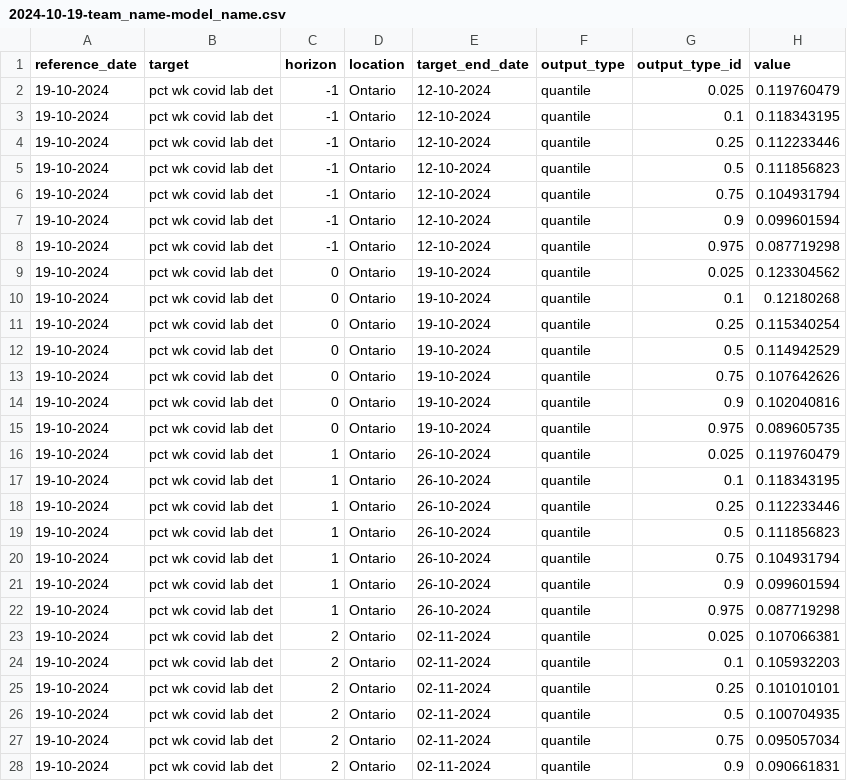
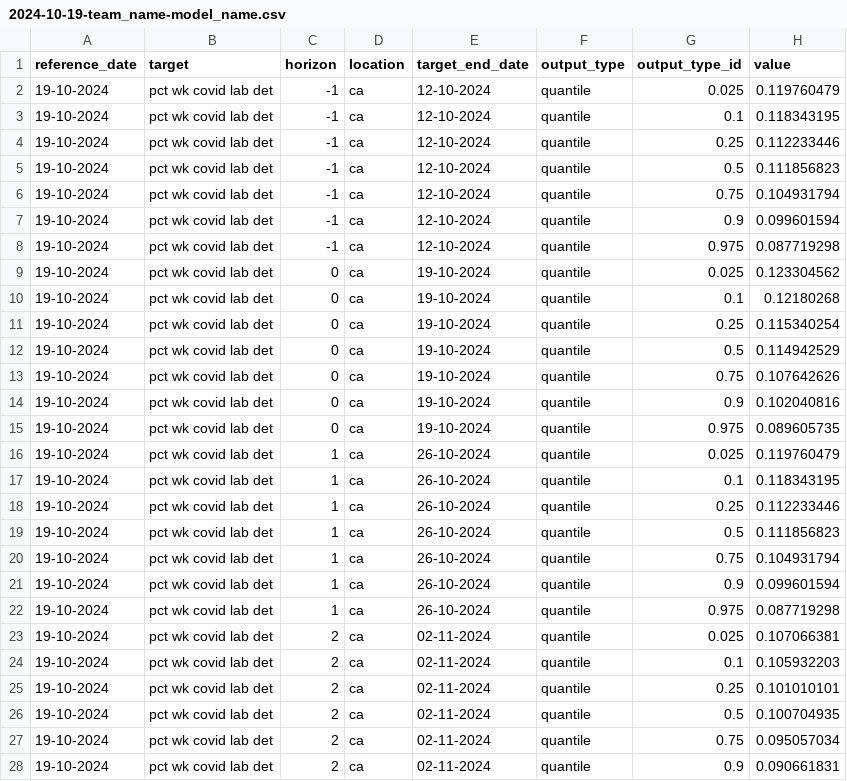
Before and after one commit to william-redman/rvdss-forecast, a CSV file: model-output/team_name-model_name/2024-10-19-team_name-model_name.csv, drawn as a sheet; only a part is shown; the diff covers the shown part only.

Commit message:
dummy data

```diff
--- a/model-output/team_name-model_name/2024-10-19-team_name-model_name.csv
+++ b/model-output/team_name-model_name/2024-10-19-team_name-model_name.csv
@@ -1,28 +1,28 @@
 reference_date,target,horizon,location,target_end_date,output_type,output_type_id,value
-19-10-2024,pct wk covid lab det,-1,Ontario,12-10-2024,quantile,0.025,0.119760479
-19-10-2024,pct wk covid lab det,-1,Ontario,12-10-2024,quantile,0.1,0.118343195
-19-10-2024,pct wk covid lab det,-1,Ontario,12-10-2024,quantile,0.25,0.112233446
-19-10-2024,pct wk covid lab det,-1,Ontario,12-10-2024,quantile,0.5,0.111856823
-19-10-2024,pct wk covid lab det,-1,Ontario,12-10-2024,quantile,0.75,0.104931794
-19-10-2024,pct wk covid lab det,-1,Ontario,12-10-2024,quantile,0.9,0.099601594
-19-10-2024,pct wk covid lab det,-1,Ontario,12-10-2024,quantile,0.975,0.087719298
-19-10-2024,pct wk covid lab det,0,Ontario,19-10-2024,quantile,0.025,0.123304562
-19-10-2024,pct wk covid lab det,0,Ontario,19-10-2024,quantile,0.1,0.12180268
-19-10-2024,pct wk covid lab det,0,Ontario,19-10-2024,quantile,0.25,0.115340254
-19-10-2024,pct wk covid lab det,0,Ontario,19-10-2024,quantile,0.5,0.114942529
-19-10-2024,pct wk covid lab det,0,Ontario,19-10-2024,quantile,0.75,0.107642626
-19-10-2024,pct wk covid lab det,0,Ontario,19-10-2024,quantile,0.9,0.102040816
-19-10-2024,pct wk covid lab det,0,Ontario,19-10-2024,quantile,0.975,0.089605735
-19-10-2024,pct wk covid lab det,1,Ontario,26-10-2024,quantile,0.025,0.119760479
-19-10-2024,pct wk covid lab det,1,Ontario,26-10-2024,quantile,0.1,0.118343195
-19-10-2024,pct wk covid lab det,1,Ontario,26-10-2024,quantile,0.25,0.112233446
-19-10-2024,pct wk covid lab det,1,Ontario,26-10-2024,quantile,0.5,0.111856823
-19-10-2024,pct wk covid lab det,1,Ontario,26-10-2024,quantile,0.75,0.104931794
-19-10-2024,pct wk covid lab det,1,Ontario,26-10-2024,quantile,0.9,0.099601594
-19-10-2024,pct wk covid lab det,1,Ontario,26-10-2024,quantile,0.975,0.087719298
-19-10-2024,pct wk covid lab det,2,Ontario,02-11-2024,quantile,0.025,0.107066381
-19-10-2024,pct wk covid lab det,2,Ontario,02-11-2024,quantile,0.1,0.105932203
-19-10-2024,pct wk covid lab det,2,Ontario,02-11-2024,quantile,0.25,0.101010101
-19-10-2024,pct wk covid lab det,2,Ontario,02-11-2024,quantile,0.5,0.100704935
-19-10-2024,pct wk covid lab det,2,Ontario,02-11-2024,quantile,0.75,0.095057034
-19-10-2024,pct wk covid lab det,2,Ontario,02-11-2024,quantile,0.9,0.090661831
+19-10-2024,pct wk covid lab det,-1,ca,12-10-2024,quantile,0.025,0.119760479
+19-10-2024,pct wk covid lab det,-1,ca,12-10-2024,quantile,0.1,0.118343195
+19-10-2024,pct wk covid lab det,-1,ca,12-10-2024,quantile,0.25,0.112233446
+19-10-2024,pct wk covid lab det,-1,ca,12-10-2024,quantile,0.5,0.111856823
+19-10-2024,pct wk covid lab det,-1,ca,12-10-2024,quantile,0.75,0.104931794
+19-10-2024,pct wk covid lab det,-1,ca,12-10-2024,quantile,0.9,0.099601594
+19-10-2024,pct wk covid lab det,-1,ca,12-10-2024,quantile,0.975,0.087719298
+19-10-2024,pct wk covid lab det,0,ca,19-10-2024,quantile,0.025,0.123304562
+19-10-2024,pct wk covid lab det,0,ca,19-10-2024,quantile,0.1,0.12180268
+19-10-2024,pct wk covid lab det,0,ca,19-10-2024,quantile,0.25,0.115340254
+19-10-2024,pct wk covid lab det,0,ca,19-10-2024,quantile,0.5,0.114942529
+19-10-2024,pct wk covid lab det,0,ca,19-10-2024,quantile,0.75,0.107642626
+19-10-2024,pct wk covid lab det,0,ca,19-10-2024,quantile,0.9,0.102040816
+19-10-2024,pct wk covid lab det,0,ca,19-10-2024,quantile,0.975,0.089605735
+19-10-2024,pct wk covid lab det,1,ca,26-10-2024,quantile,0.025,0.119760479
+19-10-2024,pct wk covid lab det,1,ca,26-10-2024,quantile,0.1,0.118343195
+19-10-2024,pct wk covid lab det,1,ca,26-10-2024,quantile,0.25,0.112233446
+19-10-2024,pct wk covid lab det,1,ca,26-10-2024,quantile,0.5,0.111856823
+19-10-2024,pct wk covid lab det,1,ca,26-10-2024,quantile,0.75,0.104931794
+19-10-2024,pct wk covid lab det,1,ca,26-10-2024,quantile,0.9,0.099601594
+19-10-2024,pct wk covid lab det,1,ca,26-10-2024,quantile,0.975,0.087719298
+19-10-2024,pct wk covid lab det,2,ca,02-11-2024,quantile,0.025,0.107066381
+19-10-2024,pct wk covid lab det,2,ca,02-11-2024,quantile,0.1,0.105932203
+19-10-2024,pct wk covid lab det,2,ca,02-11-2024,quantile,0.25,0.101010101
+19-10-2024,pct wk covid lab det,2,ca,02-11-2024,quantile,0.5,0.100704935
+19-10-2024,pct wk covid lab det,2,ca,02-11-2024,quantile,0.75,0.095057034
+19-10-2024,pct wk covid lab det,2,ca,02-11-2024,quantile,0.9,0.090661831
```
Also changed, not shown: 8 edited cells elsewhere in this file, model-output/team_name-model_name/2024-11-09-team_name-model_name.csv.
